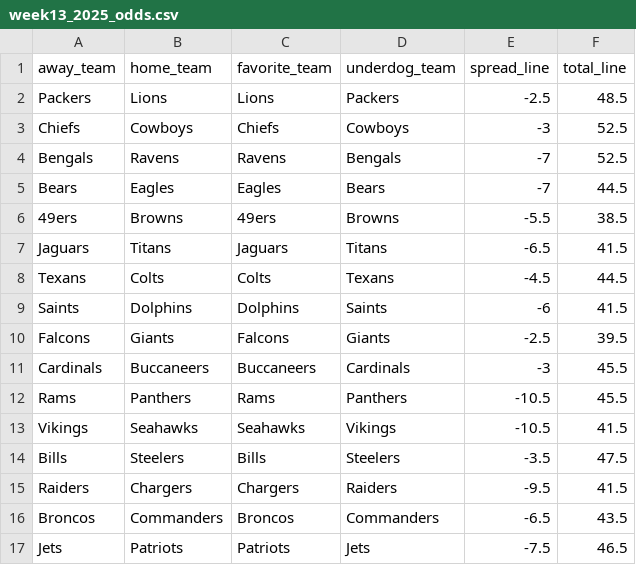
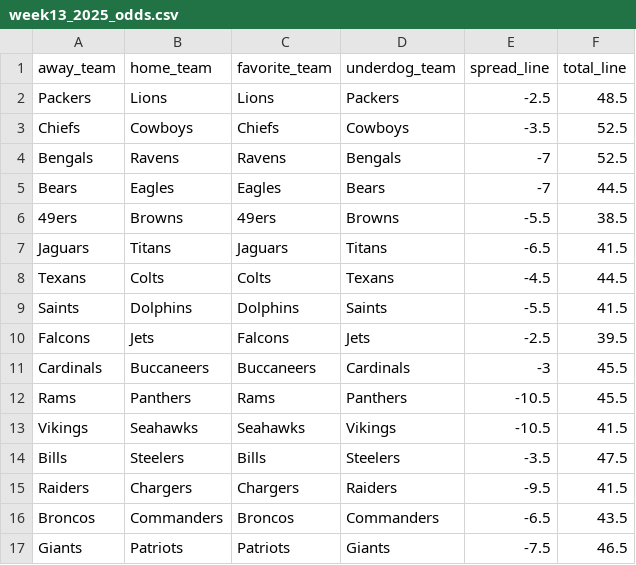
Before and after one commit to mightenyip/nfl-cover-model, a CSV file: schedule/week13_2025_odds.csv, drawn as a sheet.

Commit message:
Add Week 13 predictions for all models
- Generate predictions for Models A, B, C, D, and E using Week13 EPA data
- Update week13_2025_odds.csv with corrected odds
- Create individual prediction scripts for each model
- Create combined comparison file for all 5 models
- Create A/B/E consensus predictions with favorite/underdog formatting
- All models use Week13_EPA.csv data for predictions

```diff
--- a/schedule/week13_2025_odds.csv
+++ b/schedule/week13_2025_odds.csv
@@ -2,3 +2,3 @@ away_team,home_team,favorite_team,underdog_team,spread_line,total_line
 Packers,Lions,Lions,Packers,-2.5,48.5
-Chiefs,Cowboys,Chiefs,Cowboys,-3,52.5
+Chiefs,Cowboys,Chiefs,Cowboys,-3.5,52.5
 Bengals,Ravens,Ravens,Bengals,-7,52.5
@@ -8,4 +8,4 @@ Jaguars,Titans,Jaguars,Titans,-6.5,41.5
 Texans,Colts,Colts,Texans,-4.5,44.5
-Saints,Dolphins,Dolphins,Saints,-6,41.5
-Falcons,Giants,Falcons,Giants,-2.5,39.5
+Saints,Dolphins,Dolphins,Saints,-5.5,41.5
+Falcons,Jets,Falcons,Jets,-2.5,39.5
 Cardinals,Buccaneers,Buccaneers,Cardinals,-3,45.5
@@ -16,2 +16,2 @@ Raiders,Chargers,Chargers,Raiders,-9.5,41.5
 Broncos,Commanders,Broncos,Commanders,-6.5,43.5
-Jets,Patriots,Patriots,Jets,-7.5,46.5
+Giants,Patriots,Patriots,Giants,-7.5,46.5
```
Also changed, not shown: 14 other files.
